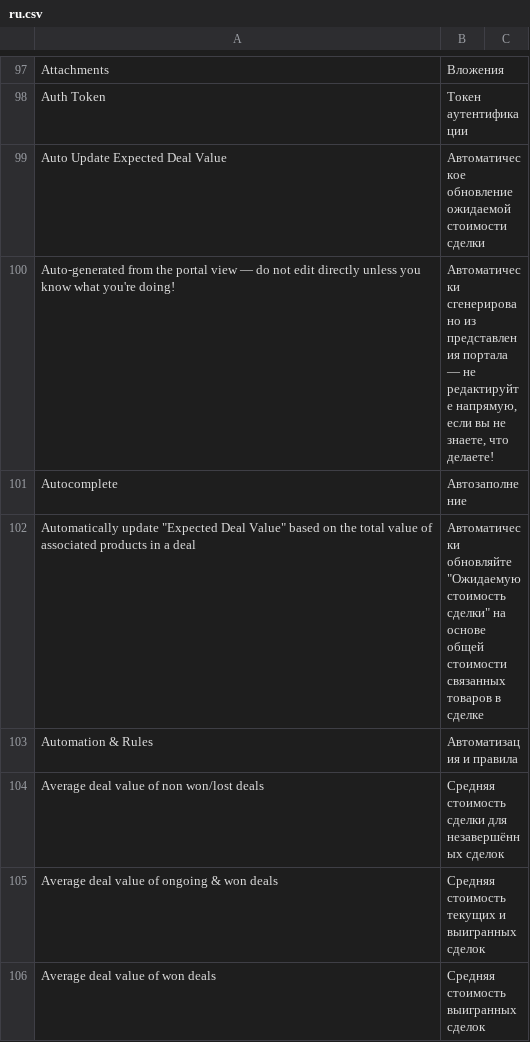
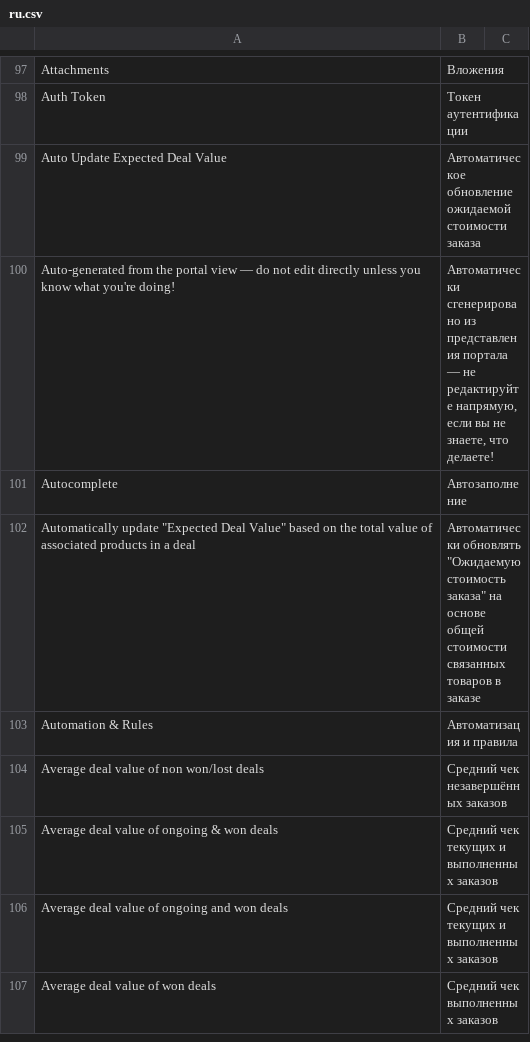
Before and after one commit to dimasta222/crm, a CSV file: crm/translations/ru.csv, drawn as a sheet; only a part is shown, gaps mark what is left out; the diff covers the shown part only.

Commit message:
feat: localize CRM deals as print studio orders

```diff
--- a/crm/translations/ru.csv
+++ b/crm/translations/ru.csv
@@ -98,9 +98,10 @@ Attachments,Вложения,
 Auth Token,Токен аутентификации,
-Auto Update Expected Deal Value,Автоматическое обновление ожидаемой стоимости сделки,
+Auto Update Expected Deal Value,Автоматическое обновление ожидаемой стоимости заказа,
 Auto-generated from the portal view — do not edit directly unless you know what you're doing! ,"Автоматически сгенерировано из представления портала — не редактируйте напрямую, если вы не знаете, что делаете! ",
 Autocomplete,Автозаполнение,
-"Automatically update ""Expected Deal Value"" based on the total value of associated products in a deal","Автоматически обновляйте ""Ожидаемую стоимость сделки"" на основе общей стоимости связанных товаров в сделке",
+"Automatically update ""Expected Deal Value"" based on the total value of associated products in a deal","Автоматически обновлять ""Ожидаемую стоимость заказа"" на основе общей стоимости связанных товаров в заказе",
 Automation & Rules,Автоматизация и правила,
-Average deal value of non won/lost deals,Средняя стоимость сделки для незавершённых сделок,
-Average deal value of ongoing & won deals,Средняя стоимость текущих и выигранных сделок,
-Average deal value of won deals,Средняя стоимость выигранных сделок,
+Average deal value of non won/lost deals,Средний чек незавершённых заказов,
+Average deal value of ongoing & won deals,Средний чек текущих и выполненных заказов,
+Average deal value of ongoing and won deals,Средний чек текущих и выполненных заказов,
+Average deal value of won deals,Средний чек выполненных заказов,
```
Also changed, not shown: 4 added rows and 86 edited cells elsewhere in this file, 7 other files.
